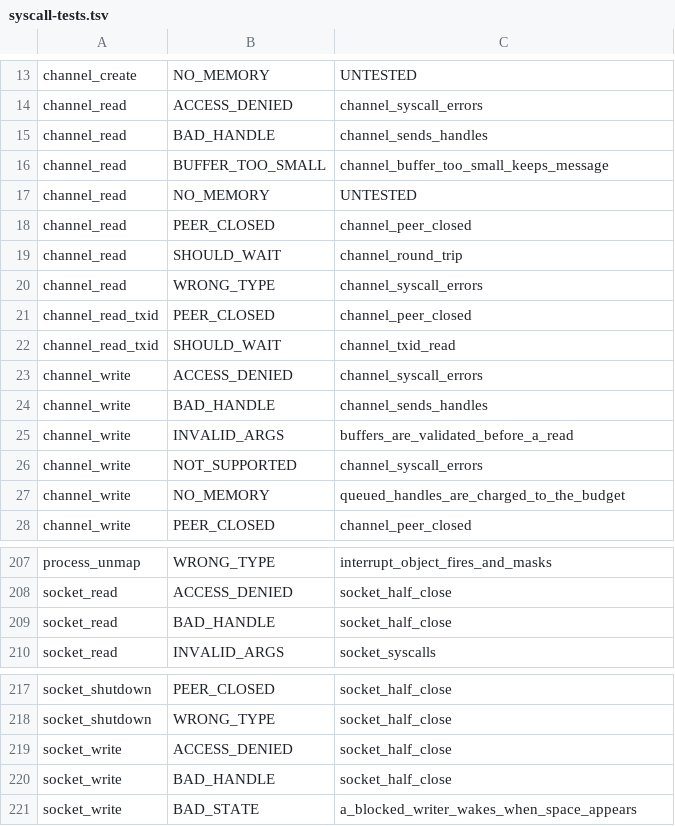
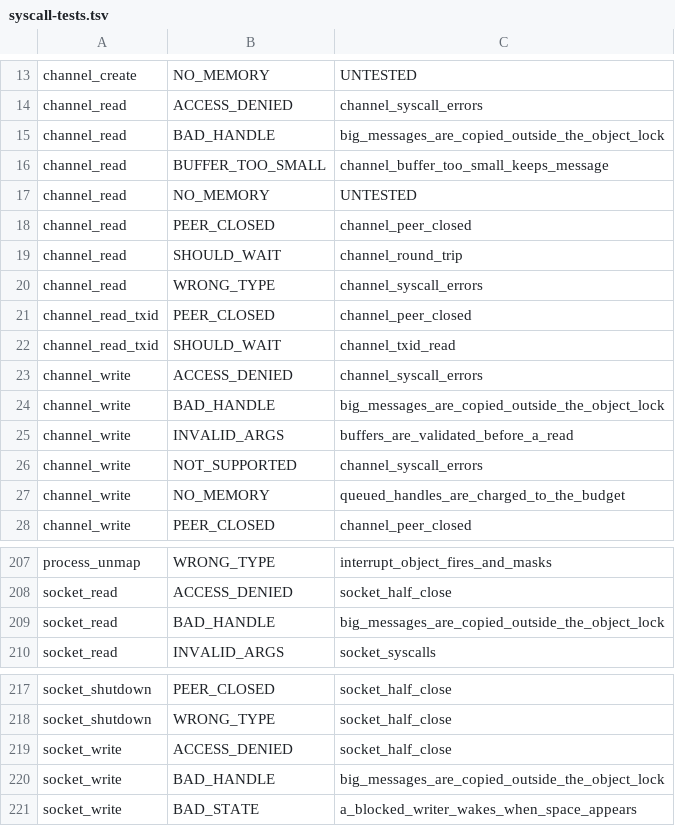
Before and after one commit to cwxyz75/riscv-basic, a TSV file: docs/reference/syscall-tests.tsv, drawn as a sheet; only a part is shown, gaps mark what is left out.

```diff
--- a/docs/reference/syscall-tests.tsv
+++ b/docs/reference/syscall-tests.tsv
@@ -14,3 +14,3 @@ channel_create	NO_MEMORY	UNTESTED
 channel_read	ACCESS_DENIED	channel_syscall_errors
-channel_read	BAD_HANDLE	channel_sends_handles
+channel_read	BAD_HANDLE	big_messages_are_copied_outside_the_object_lock
 channel_read	BUFFER_TOO_SMALL	channel_buffer_too_small_keeps_message
@@ -23,3 +23,3 @@ channel_read_txid	SHOULD_WAIT	channel_txid_read
 channel_write	ACCESS_DENIED	channel_syscall_errors
-channel_write	BAD_HANDLE	channel_sends_handles
+channel_write	BAD_HANDLE	big_messages_are_copied_outside_the_object_lock
 channel_write	INVALID_ARGS	buffers_are_validated_before_a_read
@@ -208,3 +208,3 @@ process_unmap	WRONG_TYPE	interrupt_object_fires_and_masks
 socket_read	ACCESS_DENIED	socket_half_close
-socket_read	BAD_HANDLE	socket_half_close
+socket_read	BAD_HANDLE	big_messages_are_copied_outside_the_object_lock
 socket_read	INVALID_ARGS	socket_syscalls
@@ -219,3 +219,3 @@ socket_shutdown	WRONG_TYPE	socket_half_close
 socket_write	ACCESS_DENIED	socket_half_close
-socket_write	BAD_HANDLE	socket_half_close
+socket_write	BAD_HANDLE	big_messages_are_copied_outside_the_object_lock
 socket_write	BAD_STATE	a_blocked_writer_wakes_when_space_appears
```
Also changed, not shown: 15 other files.
